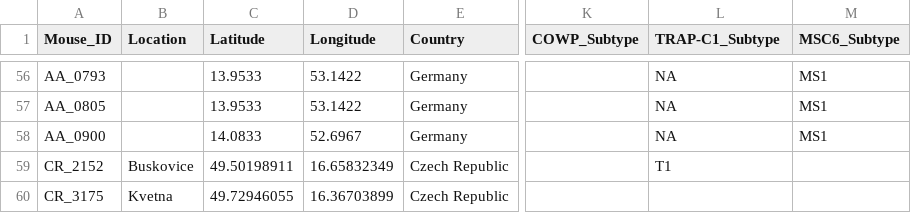
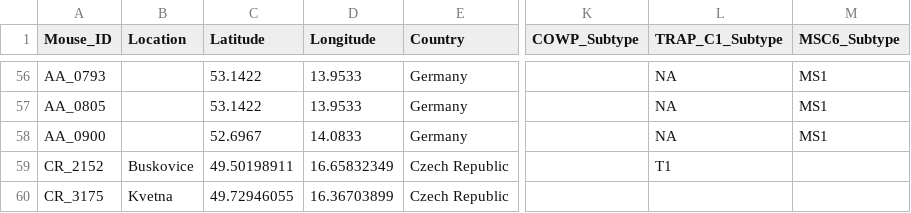
Before and after one commit to tlobnow/Cryptosporidium-BSc, a CSV file: Analysis/HMHZ_Kvac_Samples_Locations.csv, drawn as a sheet; only a part is shown, gaps mark what is left out; the diff covers the shown part only; the diff names each change by its address in the sheet, - before the commit and + after, or states it on an @@ line.

```diff
--- a/Analysis/HMHZ_Kvac_Samples_Locations.csv
+++ b/Analysis/HMHZ_Kvac_Samples_Locations.csv
-L1: TRAP-C1_Subtype
+L1: TRAP_C1_Subtype
-C56:C57 (Latitude): 13.9533
+C56:C57 (Latitude): 53.1422
-D56:D57 (Longitude): 53.1422
+D56:D57 (Longitude): 13.9533
-C58 (Latitude): 14.0833
+C58 (Latitude): 52.6967
-D58 (Longitude): 52.6967
+D58 (Longitude): 14.0833
```
Also changed, not shown: 36 edited cells elsewhere in this file.
